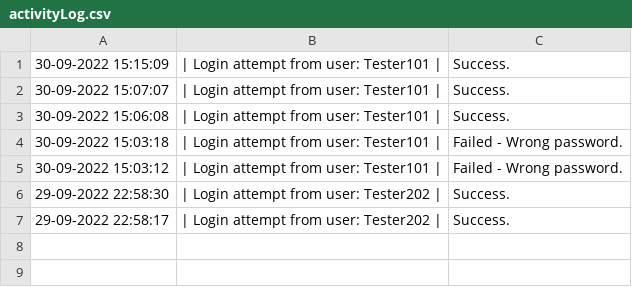
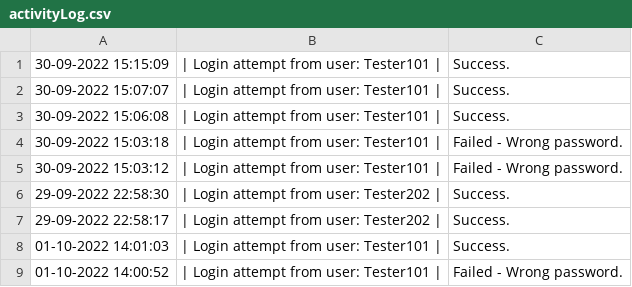
Before and after one commit to 4ura7ic/copecodeclone, a CSV file: data/activityLog.csv, drawn as a sheet; the diff names each change by its address in the sheet, - before the commit and + after, or states it on an @@ line.

```diff
--- a/data/activityLog.csv
+++ b/data/activityLog.csv
+row 8: 01-10-2022 14:01:03 | | Login attempt from user: Tester101 | | Success.
+row 9: 01-10-2022 14:00:52 | | Login attempt from user: Tester101 | | Failed - Wrong password.
```
Also changed, not shown: 5 other files.
